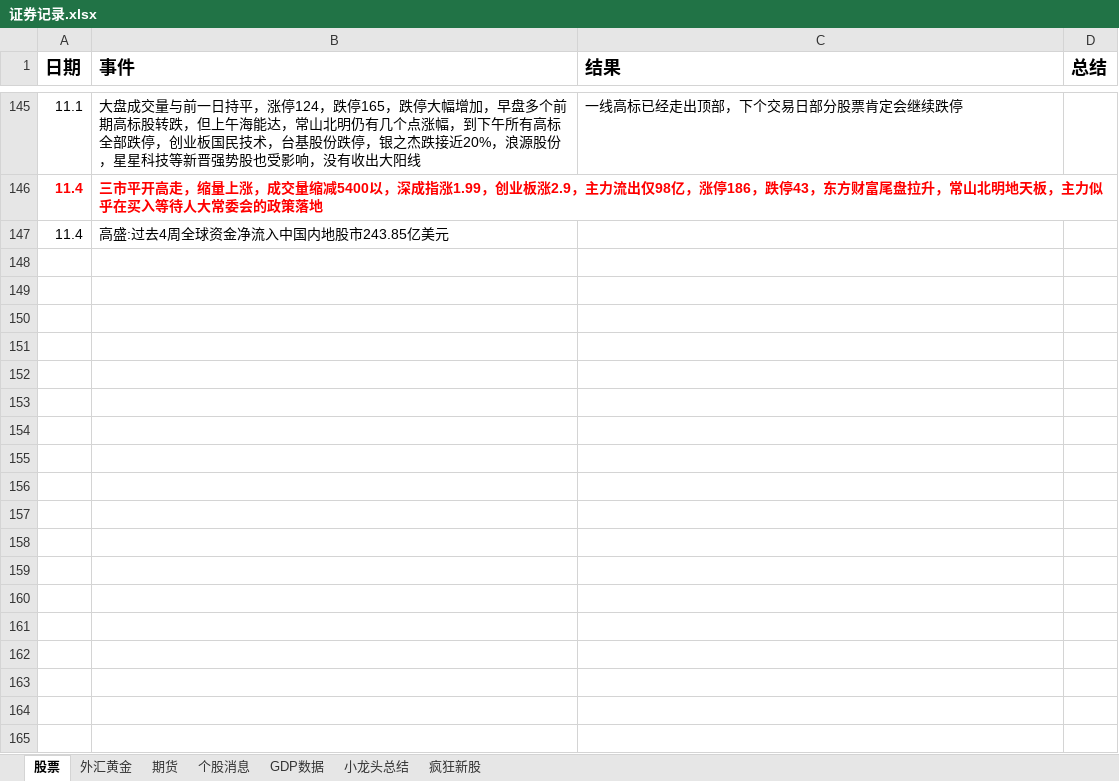
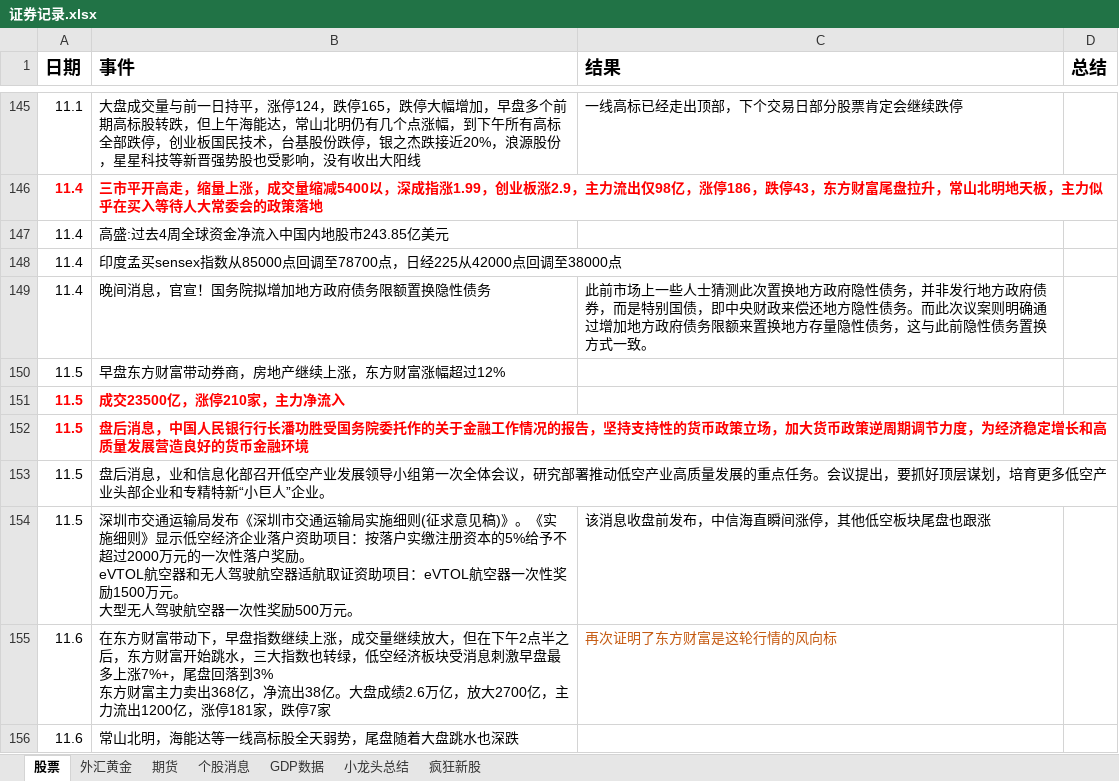
Before and after one commit to namelcx/military_org_new, an Excel workbook: 证券记录.xlsx, sheet 股票, drawn as a sheet; only a part is shown, gaps mark what is left out; values as stored, in another font and other column widths than the file's, no borders; ↵ is a line break in a cell; the diff names each change by its address in the sheet, - before the commit and + after, or states it on an @@ line.

```diff
--- a/证券记录.xlsx (sheet 股票)
+++ b/证券记录.xlsx (sheet 股票)
+row 148: 11.4 | 印度孟买sensex指数从85000点回调至78700点，日经225从42000点回调至38000点
+row 149: 11.4 | 晚间消息，官宣！国务院拟增加地方政府债务限额置换隐性债务 | 此前市场上一些人士猜测此次置换地方政府隐性债务，并非发行地方政府债券，而是特别国债，即中央财政来偿还地方隐性债务。而此次议案则明确通过增加地方政府债务限额来置换地方存量隐性债务，这与此前隐性债务置换方式一致。
+row 150: 11.5 | 早盘东方财富带动券商，房地产继续上涨，东方财富涨幅超过12%
+row 151: 11.5 | 成交23500亿，涨停210家，主力净流入
+row 152: 11.5 | 盘后消息，中国人民银行行长潘功胜受国务院委托作的关于金融工作情况的报告，坚持支持性的货币政策立场，加大货币政策逆周期调节力度，为经济稳定增长和高质量发展营造良好的货币金融环境
+row 153: 11.5 | 盘后消息，业和信息化部召开低空产业发展领导小组第一次全体会议，研究部署推动低空产业高质量发展的重点任务。会议提出，要抓好顶层谋划，培育更多低空产业头部企业和专精特新“小巨人”企业。
+row 154: 11.5 | 深圳市交通运输局发布《深圳市交通运输局实施细则(征求意见稿)》。《实施细则》显示低空经济企业落户资助项目：按落户实缴注册资本的5%给予不超过2000万元的一次性落户奖励。 ↵ eVTOL航空器和无人驾驶航空器适航取证资助项目：eVTOL航空器一次性奖励1500万元。 ↵ 大型无人驾驶航空器一次性奖励500万元。 | 该消息收盘前发布，中信海直瞬间涨停，其他低空板块尾盘也跟涨
+row 155: 11.6 | 在东方财富带动下，早盘指数继续上涨，成交量继续放大，但在下午2点半之后，东方财富开始跳水，三大指数也转绿，低空经济板块受消息刺激早盘最多上涨7%+，尾盘回落到3% ↵ 东方财富主力卖出368亿，净流出38亿。大盘成绩2.6万亿，放大2700亿，主力流出1200亿，涨停181家，跌停7家 | 再次证明了东方财富是这轮行情的风向标
+row 156: 11.6 | 常山北明，海能达等一线高标股全天弱势，尾盘随着大盘跳水也深跌
```
Also changed, not shown: sheet 个股消息, sheet 外汇黄金, sheet 小龙头总结, 2 other files.
